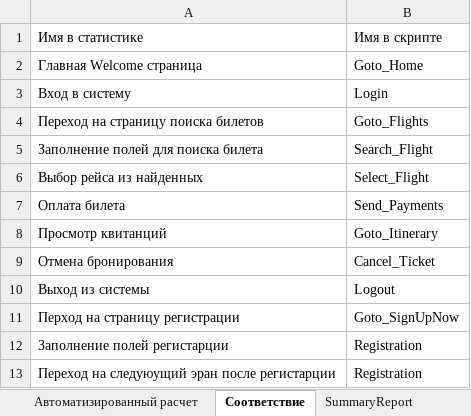
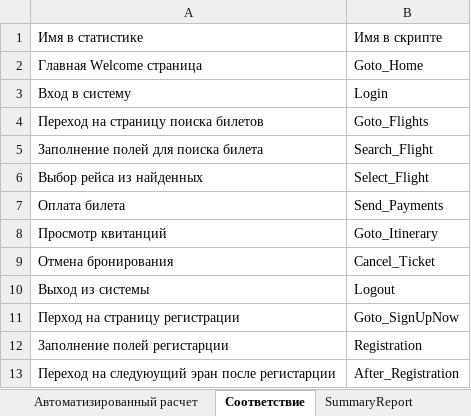
Before and after one commit to zabulonov/IBSLoadRunner, an Excel workbook: Документация/WebTours_Профиль_нагрузки_v1_2_Новая_статистика.xlsx, sheet Соответствие, drawn as a sheet; values as stored, in another font and other column widths than the file's, no borders; the diff names each change by its address in the sheet, - before the commit and + after, or states it on an @@ line.

```diff
--- a/Документация/WebTours_Профиль_нагрузки_v1_2_Новая_статистика.xlsx (sheet Соответствие)
+++ b/Документация/WebTours_Профиль_нагрузки_v1_2_Новая_статистика.xlsx (sheet Соответствие)
-B13: Registration
+B13: After_Registration
```
Also changed, not shown: sheet Автоматизированный расчет, 54 other files.
